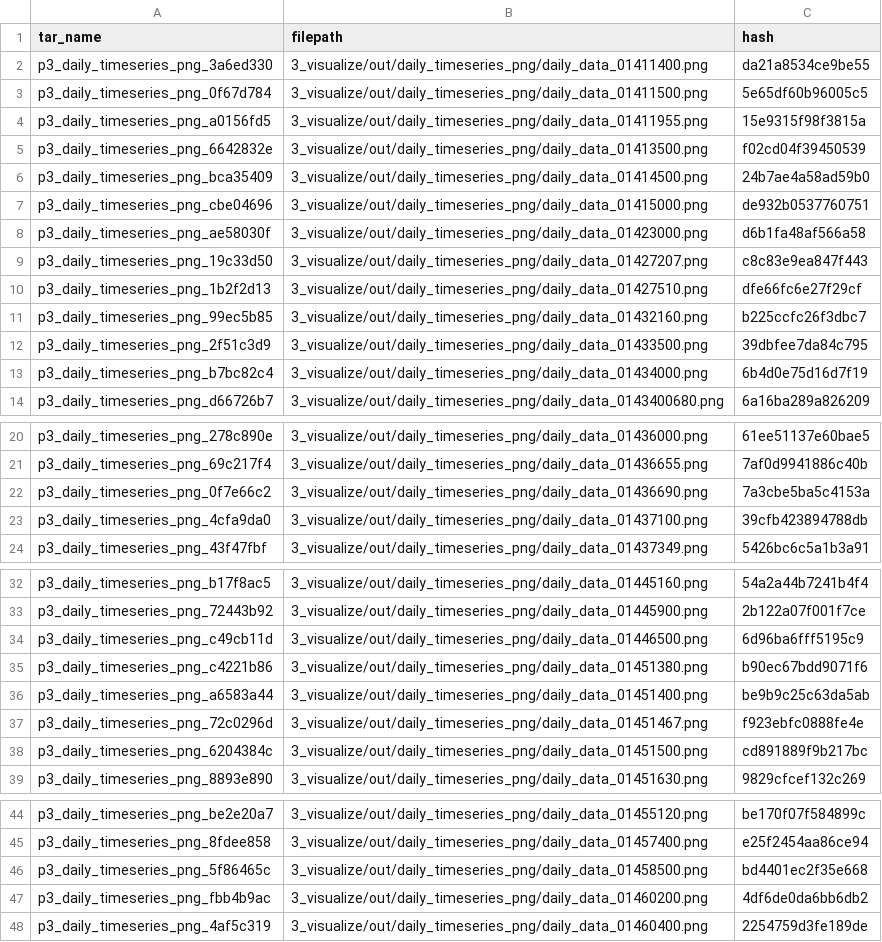
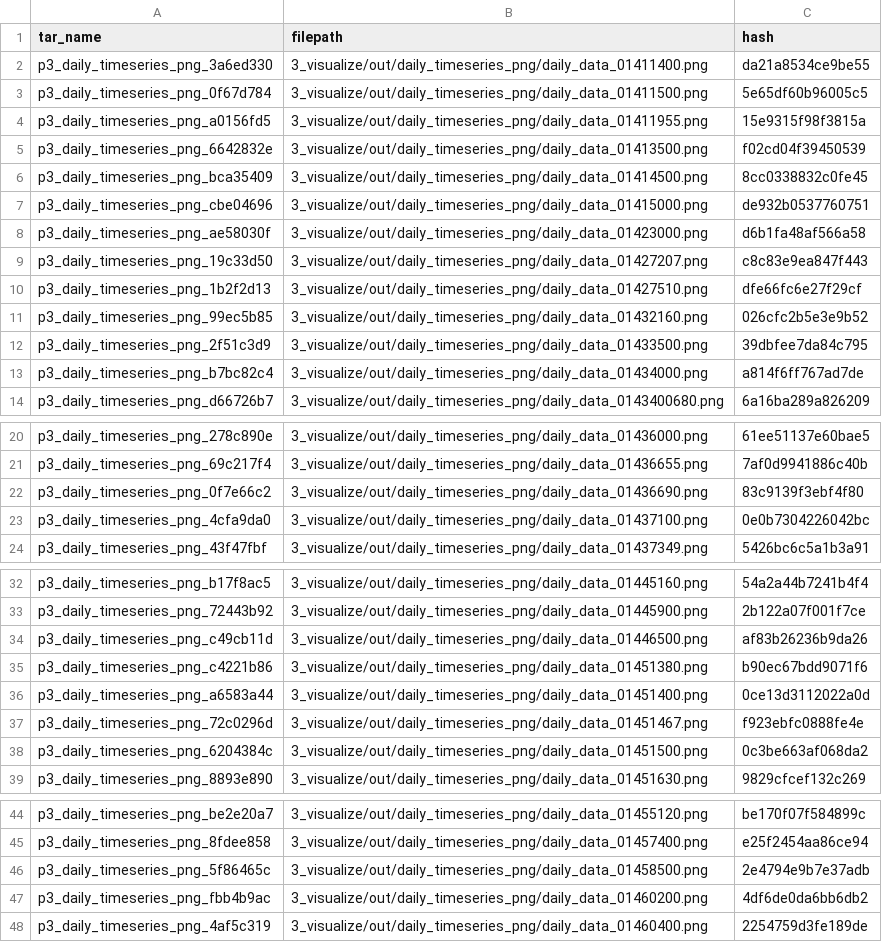
Before and after one commit to USGS-R/drb-inland-salinity-ml, a CSV file: 3_visualize/log/daily_timeseries_ind.csv, drawn as a sheet; only a part is shown, gaps mark what is left out; the diff covers the shown part only.

```diff
--- a/3_visualize/log/daily_timeseries_ind.csv
+++ b/3_visualize/log/daily_timeseries_ind.csv
@@ -5,3 +5,3 @@ p3_daily_timeseries_png_a0156fd5,3_visualize/out/daily_timeseries_png/daily_data
 p3_daily_timeseries_png_6642832e,3_visualize/out/daily_timeseries_png/daily_data_01413500.png,f02cd04f39450539
-p3_daily_timeseries_png_bca35409,3_visualize/out/daily_timeseries_png/daily_data_01414500.png,24b7ae4a58ad59b0
+p3_daily_timeseries_png_bca35409,3_visualize/out/daily_timeseries_png/daily_data_01414500.png,8cc0338832c0fe45
 p3_daily_timeseries_png_cbe04696,3_visualize/out/daily_timeseries_png/daily_data_01415000.png,de932b0537760751
@@ -10,5 +10,5 @@ p3_daily_timeseries_png_19c33d50,3_visualize/out/daily_timeseries_png/daily_data
 p3_daily_timeseries_png_1b2f2d13,3_visualize/out/daily_timeseries_png/daily_data_01427510.png,dfe66fc6e27f29cf
-p3_daily_timeseries_png_99ec5b85,3_visualize/out/daily_timeseries_png/daily_data_01432160.png,b225ccfc26f3dbc7
+p3_daily_timeseries_png_99ec5b85,3_visualize/out/daily_timeseries_png/daily_data_01432160.png,026cfc2b5e3e9b52
 p3_daily_timeseries_png_2f51c3d9,3_visualize/out/daily_timeseries_png/daily_data_01433500.png,39dbfee7da84c795
-p3_daily_timeseries_png_b7bc82c4,3_visualize/out/daily_timeseries_png/daily_data_01434000.png,6b4d0e75d16d7f19
+p3_daily_timeseries_png_b7bc82c4,3_visualize/out/daily_timeseries_png/daily_data_01434000.png,a814f6ff767ad7de
 p3_daily_timeseries_png_d66726b7,3_visualize/out/daily_timeseries_png/daily_data_0143400680.png,6a16ba289a826209
@@ -21,4 +21,4 @@ p3_daily_timeseries_png_278c890e,3_visualize/out/daily_timeseries_png/daily_data
 p3_daily_timeseries_png_69c217f4,3_visualize/out/daily_timeseries_png/daily_data_01436655.png,7af0d9941886c40b
-p3_daily_timeseries_png_0f7e66c2,3_visualize/out/daily_timeseries_png/daily_data_01436690.png,7a3cbe5ba5c4153a
-p3_daily_timeseries_png_4cfa9da0,3_visualize/out/daily_timeseries_png/daily_data_01437100.png,39cfb423894788db
+p3_daily_timeseries_png_0f7e66c2,3_visualize/out/daily_timeseries_png/daily_data_01436690.png,83c9139f3ebf4f80
+p3_daily_timeseries_png_4cfa9da0,3_visualize/out/daily_timeseries_png/daily_data_01437100.png,0e0b7304226042bc
 p3_daily_timeseries_png_43f47fbf,3_visualize/out/daily_timeseries_png/daily_data_01437349.png,5426bc6c5a1b3a91
@@ -33,7 +33,7 @@ p3_daily_timeseries_png_b17f8ac5,3_visualize/out/daily_timeseries_png/daily_data
 p3_daily_timeseries_png_72443b92,3_visualize/out/daily_timeseries_png/daily_data_01445900.png,2b122a07f001f7ce
-p3_daily_timeseries_png_c49cb11d,3_visualize/out/daily_timeseries_png/daily_data_01446500.png,6d96ba6fff5195c9
+p3_daily_timeseries_png_c49cb11d,3_visualize/out/daily_timeseries_png/daily_data_01446500.png,af83b26236b9da26
 p3_daily_timeseries_png_c4221b86,3_visualize/out/daily_timeseries_png/daily_data_01451380.png,b90ec67bdd9071f6
-p3_daily_timeseries_png_a6583a44,3_visualize/out/daily_timeseries_png/daily_data_01451400.png,be9b9c25c63da5ab
+p3_daily_timeseries_png_a6583a44,3_visualize/out/daily_timeseries_png/daily_data_01451400.png,0ce13d3112022a0d
 p3_daily_timeseries_png_72c0296d,3_visualize/out/daily_timeseries_png/daily_data_01451467.png,f923ebfc0888fe4e
-p3_daily_timeseries_png_6204384c,3_visualize/out/daily_timeseries_png/daily_data_01451500.png,cd891889f9b217bc
+p3_daily_timeseries_png_6204384c,3_visualize/out/daily_timeseries_png/daily_data_01451500.png,0c3be663af068da2
 p3_daily_timeseries_png_8893e890,3_visualize/out/daily_timeseries_png/daily_data_01451630.png,9829cfcef132c269
@@ -45,3 +45,3 @@ p3_daily_timeseries_png_be2e20a7,3_visualize/out/daily_timeseries_png/daily_data
 p3_daily_timeseries_png_8fdee858,3_visualize/out/daily_timeseries_png/daily_data_01457400.png,e25f2454aa86ce94
-p3_daily_timeseries_png_5f86465c,3_visualize/out/daily_timeseries_png/daily_data_01458500.png,bd4401ec2f35e668
+p3_daily_timeseries_png_5f86465c,3_visualize/out/daily_timeseries_png/daily_data_01458500.png,2e4794e9b7e37adb
 p3_daily_timeseries_png_fbb4b9ac,3_visualize/out/daily_timeseries_png/daily_data_01460200.png,4df6de0da6bb6db2
```
Also changed, not shown: 1 edited cell elsewhere in this file, 3_visualize/log/daily_timeseries_summary.csv, 3_visualize/log/sitelist_summary.csv, 2 other files.
